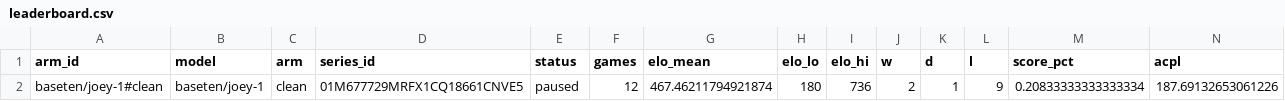
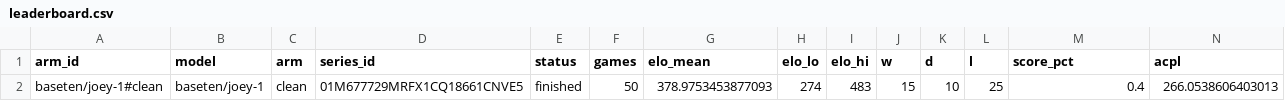
Before and after one commit to AutumnsGrove/ChessDecide, a CSV file: docs/build/reports/bench-joey-1-v1-20261030-2014/leaderboard.csv, drawn as a sheet; only a part is shown; removed rows and columns are numbered as before the commit, all else as after; rows hold the shown columns only; the diff names each change by its address in the sheet, - before the commit and + after, or states it on an @@ line.

Commit message:
Record bench cell 1 baseten/joey-1#clean

```diff
--- a/docs/build/reports/bench-joey-1-v1-20261030-2014/leaderboard.csv
+++ b/docs/build/reports/bench-joey-1-v1-20261030-2014/leaderboard.csv
-row 2: baseten/joey-1#clean | baseten/joey-1 | clean | 01M677729MRFX1CQ18661CNVE5 | paused | 12 | 467.46211794921874 | 180 | 736 | 2 | 1 | 9 | 0.20833333333333334 | 187.69132653061226
+row 2: baseten/joey-1#clean | baseten/joey-1 | clean | 01M677729MRFX1CQ18661CNVE5 | finished | 50 | 378.9753453877093 | 274 | 483 | 15 | 10 | 25 | 0.4 | 266.0538606403013
```
Also changed, not shown: 6 other files.
